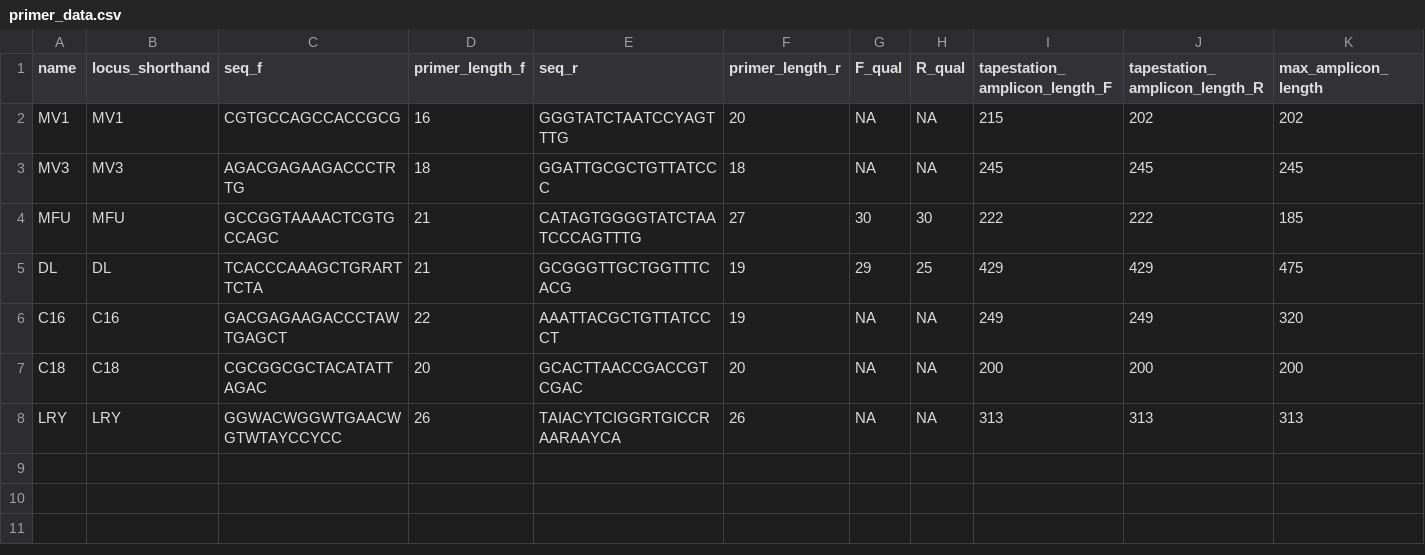
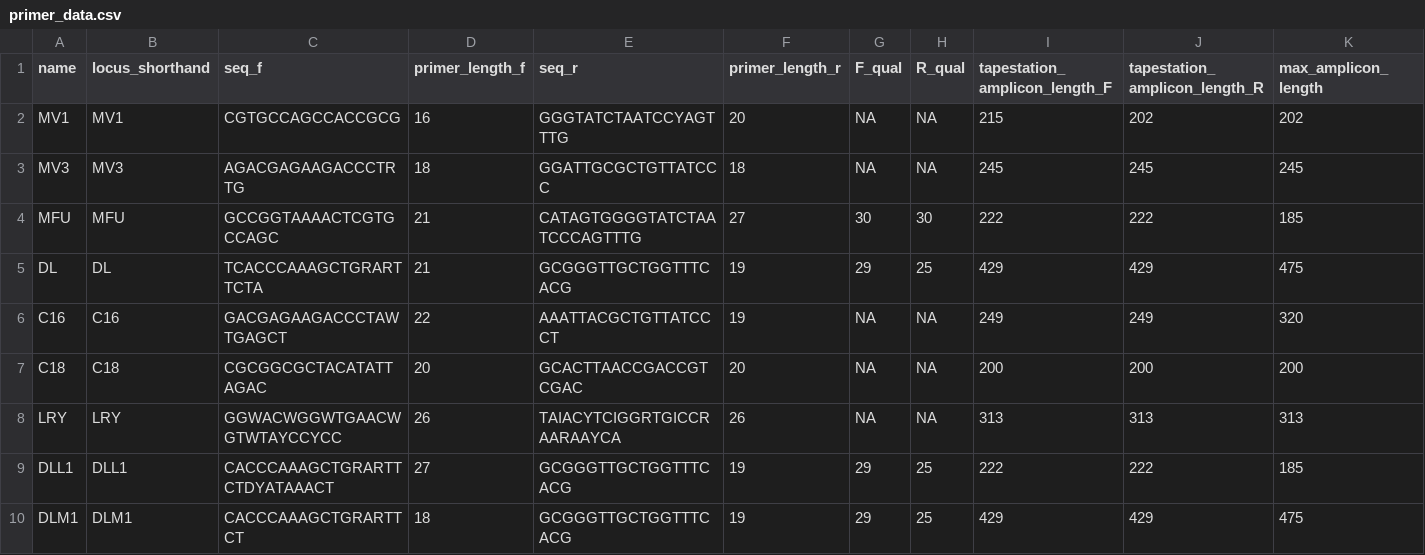
Before and after one commit to MMARINeDNA/metabarcoding_QAQC_pipeline, a CSV file: metadata/primer_data.csv, drawn as a sheet; only a part is shown; rows hold the shown columns only; the diff names each change by its address in the sheet, - before the commit and + after, or states it on an @@ line.

Commit message:
updating primer_data.csv w new dloop versions

```diff
--- a/metadata/primer_data.csv
+++ b/metadata/primer_data.csv
+row 9: DLL1 | DLL1 | CACCCAAAGCTGRARTTCTDYATAAACT | 27 | GCGGGTTGCTGGTTTCACG | 19 | 29 | 25 | 222 | 222 | 185
+row 10: DLM1 | DLM1 | CACCCAAAGCTGRARTTCT | 18 | GCGGGTTGCTGGTTTCACG | 19 | 29 | 25 | 429 | 429 | 475
```
